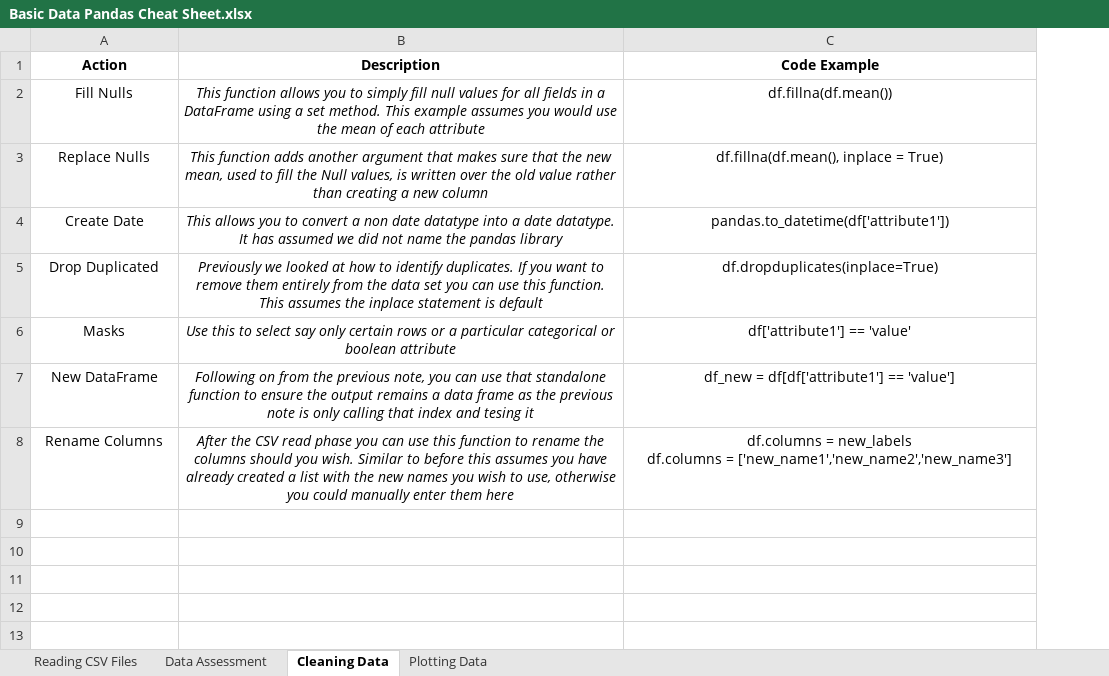
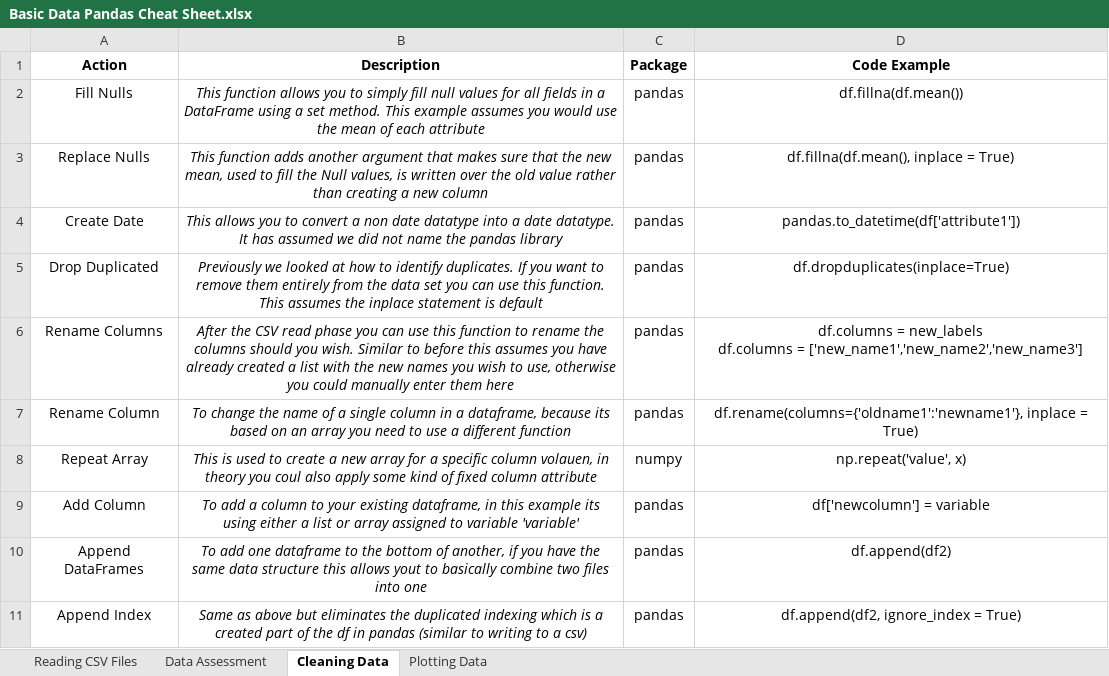
Before and after one commit to cmaclaug/Data-Analyst, an Excel workbook: Project 2 - Investigate a Data Set/Basic Data Pandas Cheat Sheet.xlsx, sheet Cleaning Data, drawn as a sheet; values as stored, in another font and other column widths than the file's, no borders; removed rows and columns are numbered as before the commit, all else as after; the diff names each change by its address in the sheet, - before the commit and + after, or states it on an @@ line.

```diff
--- a/Project 2 - Investigate a Data Set/Basic Data Pandas Cheat Sheet.xlsx (sheet Cleaning Data)
+++ b/Project 2 - Investigate a Data Set/Basic Data Pandas Cheat Sheet.xlsx (sheet Cleaning Data)
+column C (Package), rows 2-6: all pandas
-row 6: Masks | Use this to select say only certain rows or a particular categorical or boolean attribute | df['attribute1'] == 'value'
-row 7: New DataFrame | Following on from the previous note, you can use that standalone function to ensure the output remains a data frame as the previous note is only calling that index and tesing it | df_new = df[df['attribute1'] == 'value']
+row 7: Rename Column | To change the name of a single column in a dataframe, because its based on an array you need to use a different function | pandas | df.rename(columns={'oldname1':'newname1'}, inplace = True)
+row 8: Repeat Array | This is used to create a new array for a specific column volauen, in theory you coul also apply some kind of fixed column attribute | numpy | np.repeat('value', x)
+row 9: Add Column | To add a column to your existing dataframe, in this example its using either a list or array assigned to variable 'variable' | pandas | df['newcolumn'] = variable
+row 10: Append DataFrames | To add one dataframe to the bottom of another, if you have the same data structure this allows yout to basically combine two files into one | pandas | df.append(df2)
+row 11: Append Index | Same as above but eliminates the duplicated indexing which is a created part of the df in pandas (similar to writing to a csv) | pandas | df.append(df2, ignore_index = True)
```
Also changed, not shown: sheet Data Assessment, sheet Reading CSV Files, sheet Plotting Data, 15 other files.
